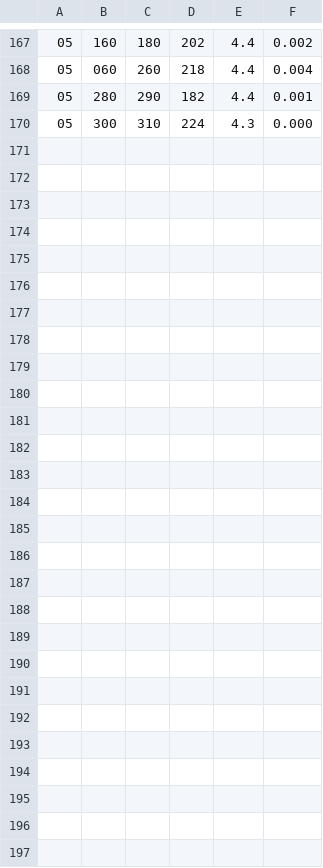
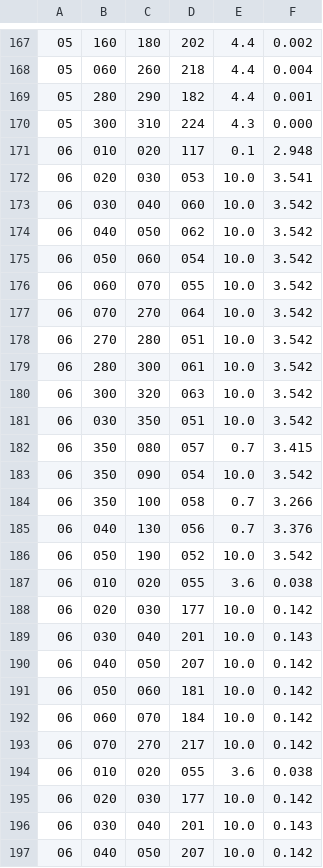
Before and after one commit to GustavoGran/EpSispot2019, a CSV file: OUT039.csv, drawn as a sheet; only a part is shown, gaps mark what is left out.

```diff
--- a/OUT039.csv
+++ b/OUT039.csv
@@ -170 +170,28 @@
 05, 300, 310, 224, 4.3, 0.000
+06, 010, 020, 117, 0.1, 2.948
+06, 020, 030, 053, 10.0, 3.541
+06, 030, 040, 060, 10.0, 3.542
+06, 040, 050, 062, 10.0, 3.542
+06, 050, 060, 054, 10.0, 3.542
+06, 060, 070, 055, 10.0, 3.542
+06, 070, 270, 064, 10.0, 3.542
+06, 270, 280, 051, 10.0, 3.542
+06, 280, 300, 061, 10.0, 3.542
+06, 300, 320, 063, 10.0, 3.542
+06, 030, 350, 051, 10.0, 3.542
+06, 350, 080, 057, 0.7, 3.415
+06, 350, 090, 054, 10.0, 3.542
+06, 350, 100, 058, 0.7, 3.266
+06, 040, 130, 056, 0.7, 3.376
+06, 050, 190, 052, 10.0, 3.542
+06, 010, 020, 055, 3.6, 0.038
+06, 020, 030, 177, 10.0, 0.142
+06, 030, 040, 201, 10.0, 0.143
+06, 040, 050, 207, 10.0, 0.142
+06, 050, 060, 181, 10.0, 0.142
+06, 060, 070, 184, 10.0, 0.142
+06, 070, 270, 217, 10.0, 0.142
+06, 010, 020, 055, 3.6, 0.038
+06, 020, 030, 177, 10.0, 0.142
+06, 030, 040, 201, 10.0, 0.143
+06, 040, 050, 207, 10.0, 0.142
```
Also changed, not shown: 1 other file.
